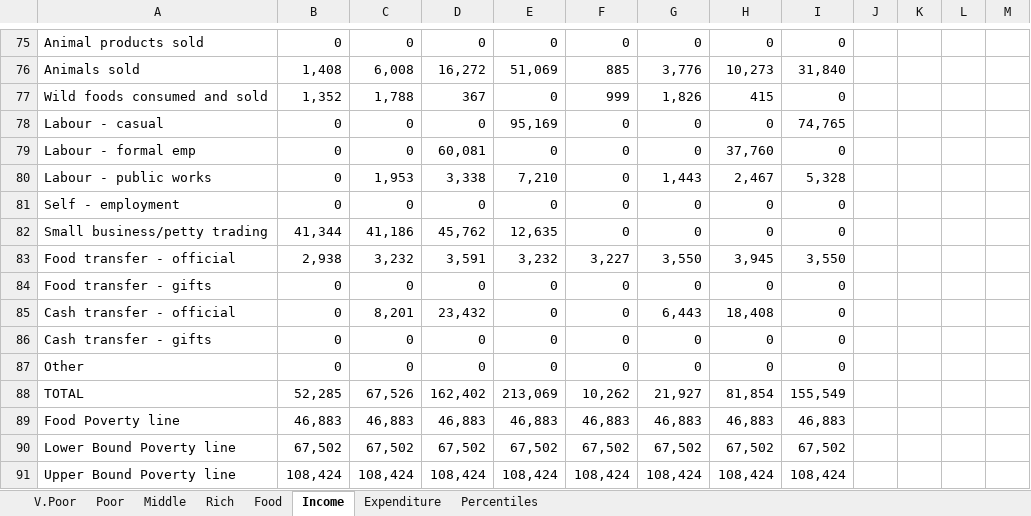
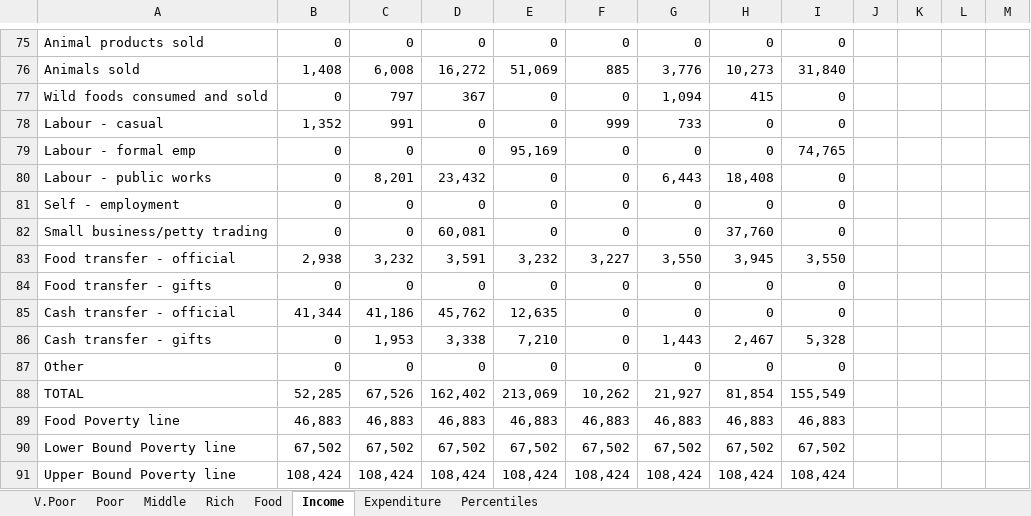
Before and after one commit to chezearth-personal/HEA-Analysis-ZA-2016, an Excel workbook: spreadsheets/zaolo_0_nogrants.xlsx, sheet Income, drawn as a sheet; only a part is shown, gaps mark what is left out; values as stored, in another font and other column widths than the file's, no borders; charts and pictures not drawn; removed rows and columns are numbered as before the commit, all else as after; rows hold the shown columns only; the diff names each change by its address in the sheet, - before the commit and + after, or states it on an @@ line.

```diff
--- a/spreadsheets/zaolo_0_nogrants.xlsx (sheet Income)
+++ b/spreadsheets/zaolo_0_nogrants.xlsx (sheet Income)
-B77: 1,352
+B77: 0
-C77: 1,788
+C77: 797
-F77: 999
+F77: 0
-G77: 1,826
+G77: 1,094
+row 78: Labour - casual | 1,352 | 991 | 0 | 0 | 999 | 733 | 0 | 0
-A79: Labour - casual
+A79: Labour - formal emp
-row 79: Labour - formal emp | 0 | 0 | 60,081 | 0 | 0 | 0 | 37,760 | 0
-C80: 1,953
+C80: 8,201
-D80: 3,338
+D80: 23,432
-E80: 7,210
+E80: 0
-G80: 1,443
+G80: 6,443
-H80: 2,467
+H80: 18,408
-I80: 5,328
+I80: 0
-B82: 41,344
+B82: 0
-C82: 41,186
+C82: 0
-D82: 45,762
+D82: 60,081
-E82: 12,635
+E82: 0
-H82: 0
+H82: 37,760
-B85: 0
+B85: 41,344
-C85: 8,201
+C85: 41,186
-D85: 23,432
+D85: 45,762
-E85: 0
+E85: 12,635
-G85: 6,443
+G85: 0
-H85: 18,408
+H85: 0
-C86: 0
+C86: 1,953
-D86: 0
+D86: 3,338
-E86: 0
+E86: 7,210
-G86: 0
+G86: 1,443
-H86: 0
+H86: 2,467
-I86: 0
+I86: 5,328
```
Also changed, not shown: sheet Percentiles, sheet Poor, sheet Middle, sheet Rich, sheet V.Poor, formulas that keep their value, charts or pictures, spreadsheets/zaolo_0.xlsx, spreadsheets/zaolo_1.xlsx, 7 other files.
